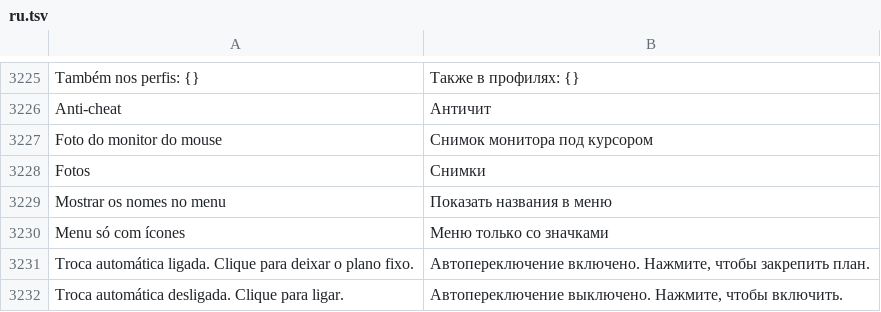
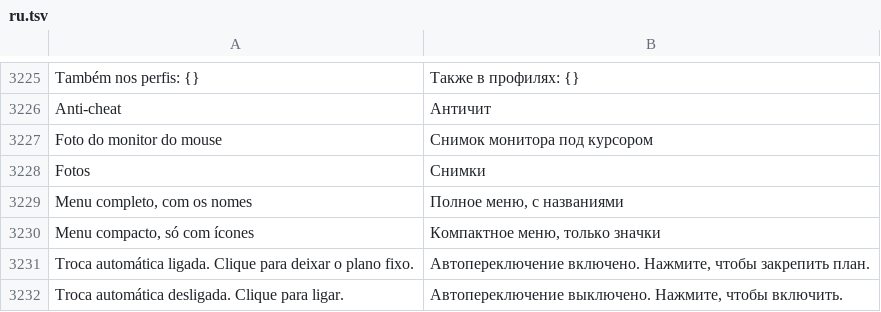
Before and after one commit to maliquem/Prisma, a TSV file: res/ru.tsv, drawn as a sheet; only a part is shown, gaps mark what is left out; removed rows and columns are numbered as before the commit, all else as after; the diff names each change by its address in the sheet, - before the commit and + after, or states it on an @@ line.

Commit message:
Menu Compacto/Completo: janela mais estreita no Compacto (952 px), rolagem horizontal no framework (Medidor/Jogos e editor de Controles), aviso do Desinstalar não sobrepõe a caixa ao lado

```diff
--- a/res/ru.tsv
+++ b/res/ru.tsv
-row 3229: Mostrar os nomes no menu | Показать названия в меню
-row 3230: Menu só com ícones | Меню только со значками
+row 3229: Menu completo, com os nomes | Полное меню, с названиями
+row 3230: Menu compacto, só com ícones | Компактное меню, только значки
```
Also changed, not shown: res/en.tsv, res/es.tsv, 12 other files.
